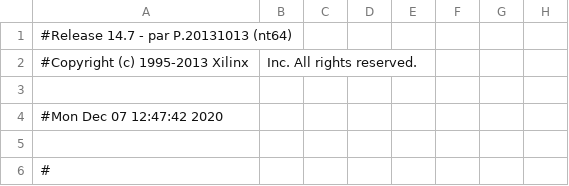
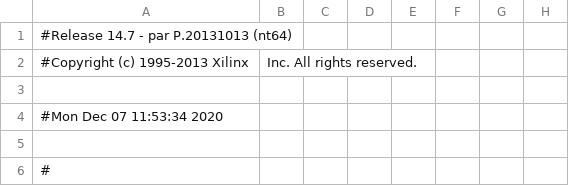
Before and after one commit to CarlosMtz97/sisdig_final, a CSV file: Final_Project_Videogame/Top_pad.csv, drawn as a sheet; only a part is shown; the diff names each change by its address in the sheet, - before the commit and + after, or states it on an @@ line.

```diff
--- a/Final_Project_Videogame/Top_pad.csv
+++ b/Final_Project_Videogame/Top_pad.csv
-A4: #Mon Dec 07 12:47:42 2020
+A4: #Mon Dec 07 11:53:34 2020
```
Also changed, not shown: 43 other files.
